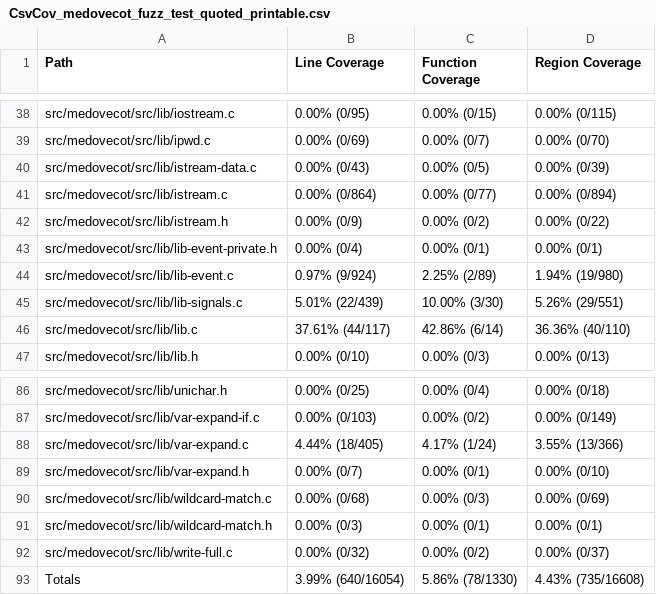
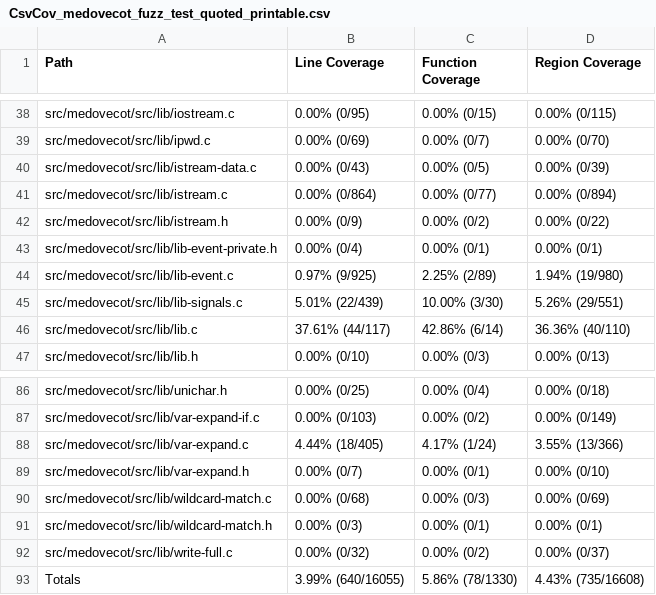
Before and after one commit to workerTmp/liossa_5, a CSV file: myWeb/CsvCov_medovecot_fuzz_test_quoted_printable.csv, drawn as a sheet; only a part is shown, gaps mark what is left out.

```diff
--- a/myWeb/CsvCov_medovecot_fuzz_test_quoted_printable.csv
+++ b/myWeb/CsvCov_medovecot_fuzz_test_quoted_printable.csv
@@ -43,3 +43,3 @@ src/medovecot/src/lib/istream.h,0.00% (0/9),0.00% (0/2),0.00% (0/22)
 src/medovecot/src/lib/lib-event-private.h,0.00% (0/4),0.00% (0/1),0.00% (0/1)
-src/medovecot/src/lib/lib-event.c,0.97% (9/924),2.25% (2/89),1.94% (19/980)
+src/medovecot/src/lib/lib-event.c,0.97% (9/925),2.25% (2/89),1.94% (19/980)
 src/medovecot/src/lib/lib-signals.c,5.01% (22/439),10.00% (3/30),5.26% (29/551)
@@ -92,2 +92,2 @@ src/medovecot/src/lib/wildcard-match.h,0.00% (0/3),0.00% (0/1),0.00% (0/1)
 src/medovecot/src/lib/write-full.c,0.00% (0/32),0.00% (0/2),0.00% (0/37)
-Totals,3.99% (640/16054),5.86% (78/1330),4.43% (735/16608)
+Totals,3.99% (640/16055),5.86% (78/1330),4.43% (735/16608)
```
Also changed, not shown: 2 other files.
